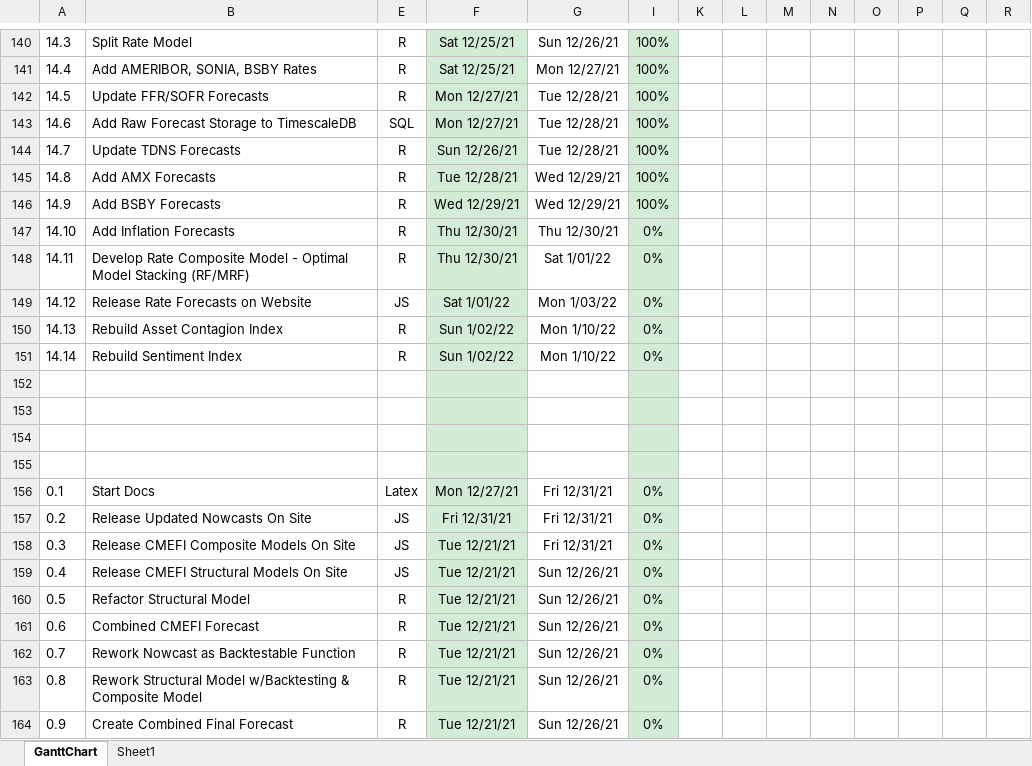
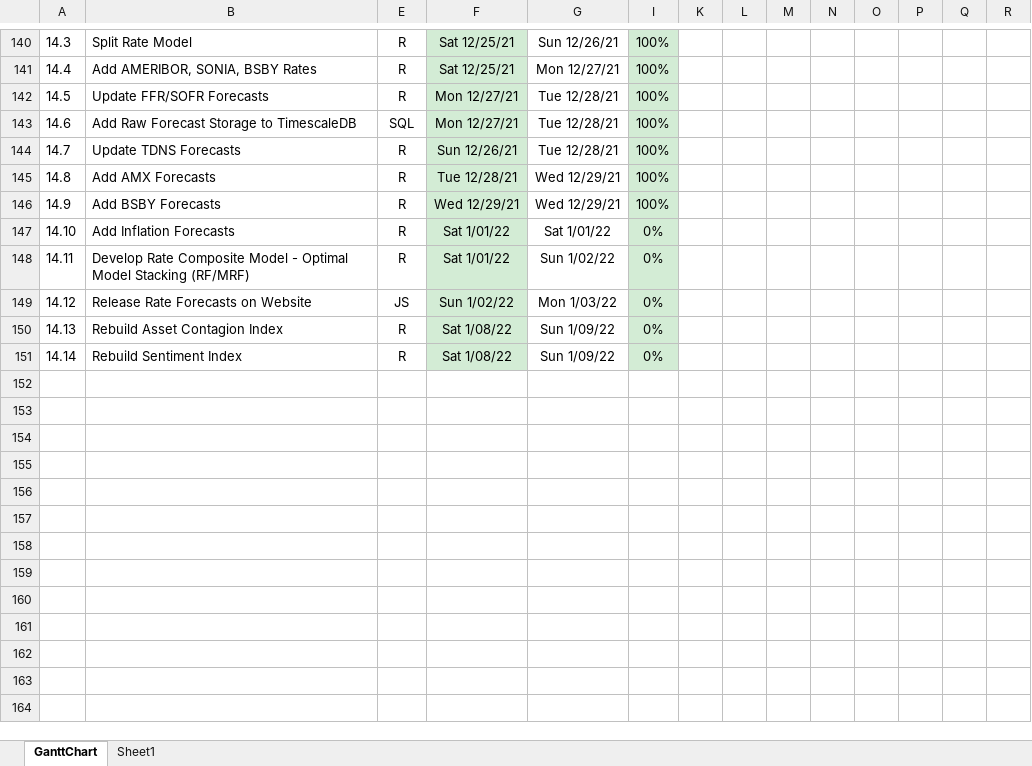
Before and after one commit to bongohead/econforecasting-r, an Excel workbook: ECONFORECASTING PM.xlsx, sheet GanttChart, drawn as a sheet; only a part is shown, gaps mark what is left out; values as stored, in another font and other column widths than the file's, no borders; charts and pictures and conditional formats not drawn; rows hold the shown columns only; the diff names each change by its address in the sheet, - before the commit and + after, or states it on an @@ line.

Commit message:
Updated docs (v0.19)

```diff
--- a/ECONFORECASTING PM.xlsx (sheet GanttChart)
+++ b/ECONFORECASTING PM.xlsx (sheet GanttChart)
-F147:F148: Thu 12/30/21
+F147:F148: Sat 1/01/22
-G147: Thu 12/30/21
+G147: Sat 1/01/22
-G148: Sat 1/01/22
+G148: Sun 1/02/22
-F149: Sat 1/01/22
+F149: Sun 1/02/22
-F150:F151: Sun 1/02/22
+F150:F151: Sat 1/08/22
-G150:G151: Mon 1/10/22
+G150:G151: Sun 1/09/22
-row 152: (empty)
-row 153: (empty)
-row 154: (empty)
-row 155: (empty)
-row 156: 0.1 | Start Docs | Latex | Mon 12/27/21 | Fri 12/31/21 | 0%
-row 157: 0.2 | Release Updated Nowcasts On Site | JS | Fri 12/31/21 | Fri 12/31/21 | 0%
-row 158: 0.3 | Release CMEFI Composite Models On Site | JS | Tue 12/21/21 | Fri 12/31/21 | 0%
-row 159: 0.4 | Release CMEFI Structural Models On Site | JS | Tue 12/21/21 | Sun 12/26/21 | 0%
-row 160: 0.5 | Refactor Structural Model | R | Tue 12/21/21 | Sun 12/26/21 | 0%
-row 161: 0.6 | Combined CMEFI Forecast | R | Tue 12/21/21 | Sun 12/26/21 | 0%
-row 162: 0.7 | Rework Nowcast as Backtestable Function | R | Tue 12/21/21 | Sun 12/26/21 | 0%
-row 163: 0.8 | Rework Structural Model w/Backtesting & Composite Model | R | Tue 12/21/21 | Sun 12/26/21 | 0%
-row 164: 0.9 | Create Combined Final Forecast | R | Tue 12/21/21 | Sun 12/26/21 | 0%
```
